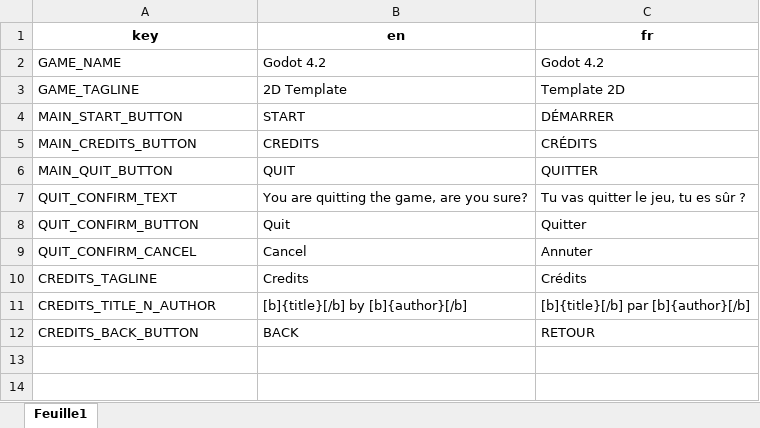
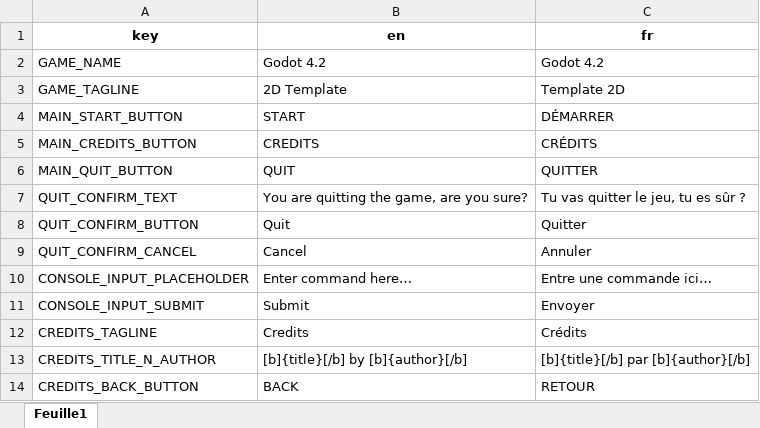
Before and after one commit to GnuCodingStudio/Godot-4.4-2D-Template, an Excel workbook: resources/localization/MenuTranslations.xlsx, sheet Feuille1, drawn as a sheet; values as stored, in another font and other column widths than the file's, no borders; the diff names each change by its address in the sheet, - before the commit and + after, or states it on an @@ line.

Commit message:
feat(console): create UI for GameConsole

```diff
--- a/resources/localization/MenuTranslations.xlsx (sheet Feuille1)
+++ b/resources/localization/MenuTranslations.xlsx (sheet Feuille1)
-C9 (fr): Annuter
+C9 (fr): Annuler
+row 10: CONSOLE_INPUT_PLACEHOLDER | Enter command here… | Entre une commande ici…
+row 11: CONSOLE_INPUT_SUBMIT | Submit | Envoyer
```
Also changed, not shown: 5 other files.
